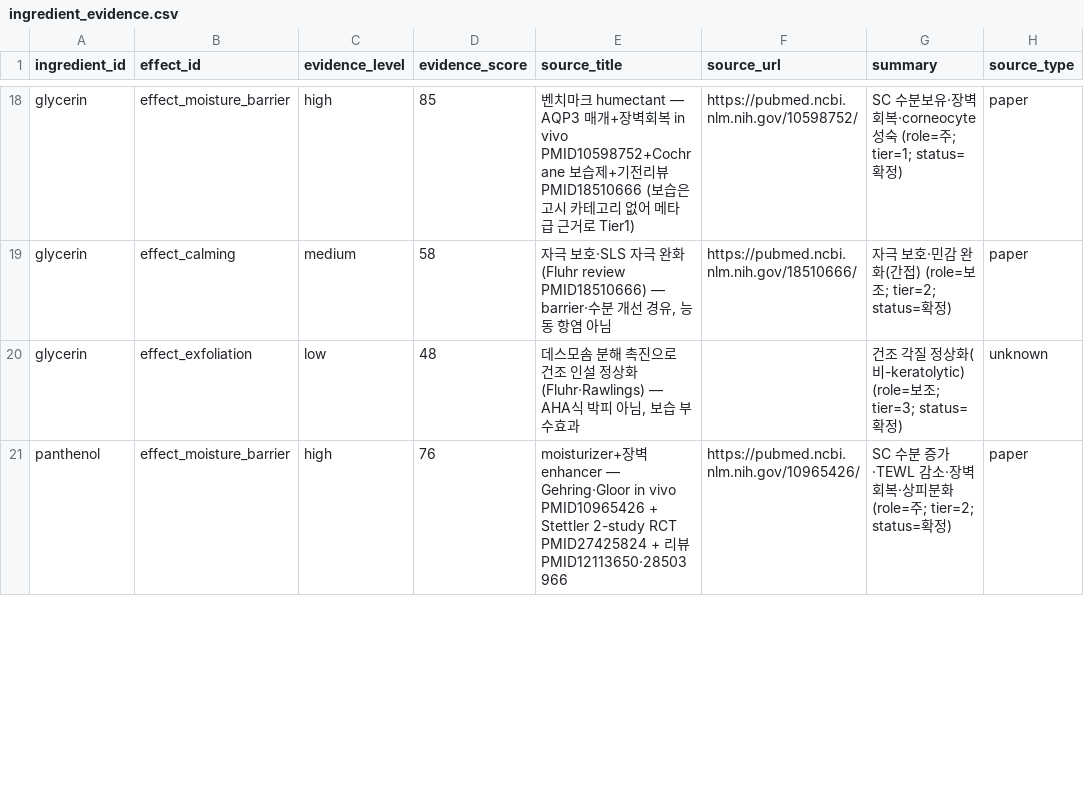
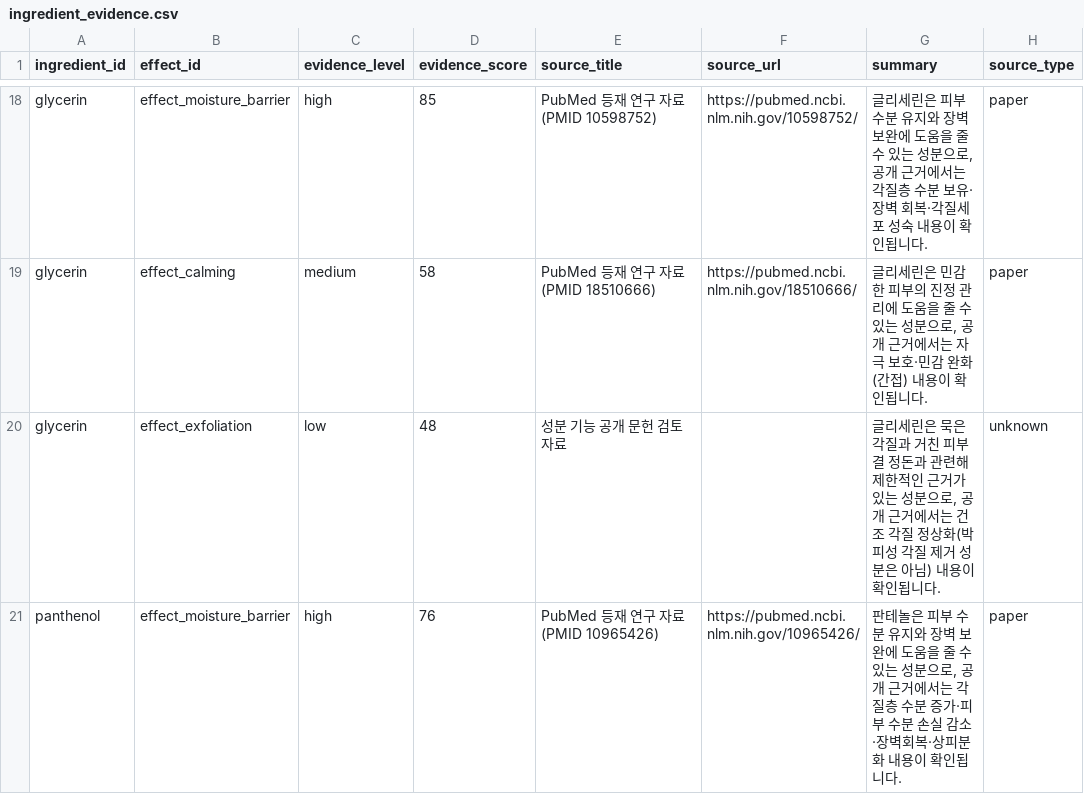
Before and after one commit to mwobareullae/jungle_namanmoo, a CSV file: data/ingredient_evidence.csv, drawn as a sheet; only a part is shown, gaps mark what is left out; the diff covers the shown part only; the diff names each change by its address in the sheet, - before the commit and + after, or states it on an @@ line.

```diff
--- a/data/ingredient_evidence.csv
+++ b/data/ingredient_evidence.csv
-E18 (source_title): 벤치마크 humectant — AQP3 매개+장벽회복 in vivo PMID10598752+Cochrane 보습제+기전리뷰 PMID18510666 (보습은 고시 카테고리 없어 메타급 근거로 Tier1)
+E18 (source_title): PubMed 등재 연구 자료 (PMID 10598752)
-G18 (summary): SC 수분보유·장벽회복·corneocyte 성숙 (role=주; tier=1; status=확정)
+G18 (summary): 글리세린은 피부 수분 유지와 장벽 보완에 도움을 줄 수 있는 성분으로, 공개 근거에서는 각질층 수분 보유·장벽 회복·각질세포 성숙 내용이 확인됩니다.
-E19 (source_title): 자극 보호·SLS 자극 완화(Fluhr review PMID18510666) — barrier·수분 개선 경유, 능동 항염 아님
+E19 (source_title): PubMed 등재 연구 자료 (PMID 18510666)
-G19 (summary): 자극 보호·민감 완화(간접) (role=보조; tier=2; status=확정)
+G19 (summary): 글리세린은 민감한 피부의 진정 관리에 도움을 줄 수 있는 성분으로, 공개 근거에서는 자극 보호·민감 완화(간접) 내용이 확인됩니다.
-E20 (source_title): 데스모솜 분해 촉진으로 건조 인설 정상화(Fluhr·Rawlings) — AHA식 박피 아님, 보습 부수효과
+E20 (source_title): 성분 기능 공개 문헌 검토 자료
-G20 (summary): 건조 각질 정상화(비-keratolytic) (role=보조; tier=3; status=확정)
+G20 (summary): 글리세린은 묵은 각질과 거친 피부 결 정돈과 관련해 제한적인 근거가 있는 성분으로, 공개 근거에서는 건조 각질 정상화(박피성 각질 제거 성분은 아님) 내용이 확인됩니다.
-E21 (source_title): moisturizer+장벽 enhancer — Gehring·Gloor in vivo PMID10965426 + Stettler 2-study RCT PMID27425824 + 리뷰 PMID12113650·28503966
+E21 (source_title): PubMed 등재 연구 자료 (PMID 10965426)
-G21 (summary): SC 수분 증가·TEWL 감소·장벽회복·상피분화 (role=주; tier=2; status=확정)
+G21 (summary): 판테놀은 피부 수분 유지와 장벽 보완에 도움을 줄 수 있는 성분으로, 공개 근거에서는 각질층 수분 증가·피부 수분 손실 감소·장벽회복·상피분화 내용이 확인됩니다.
```
Also changed, not shown: 137 edited cells elsewhere in this file, 1 other file.
